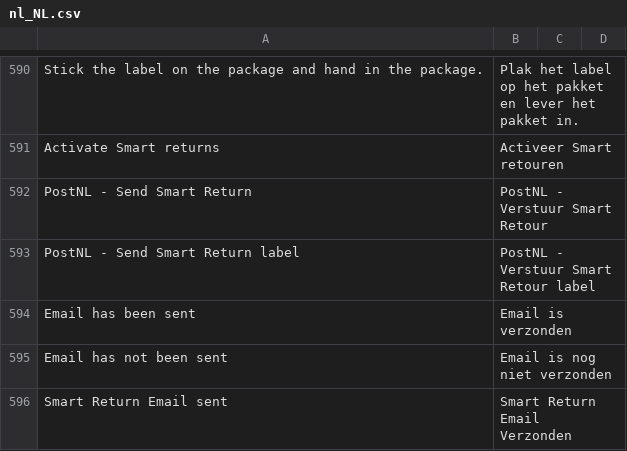
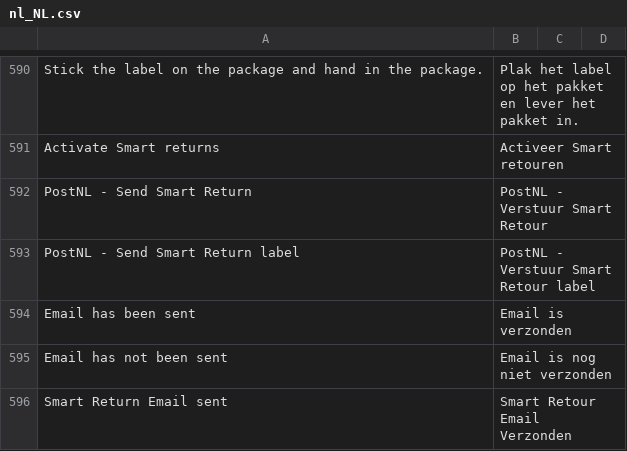
Before and after one commit to postnl/postnl-magento2, a CSV file: i18n/nl_NL.csv, drawn as a sheet; only a part is shown, gaps mark what is left out; the diff names each change by its address in the sheet, - before the commit and + after, or states it on an @@ line.

```diff
--- a/i18n/nl_NL.csv
+++ b/i18n/nl_NL.csv
-B596: Smart Return Email Verzonden
+B596: Smart Retour Email Verzonden
```
Also changed, not shown: 3 other files.
